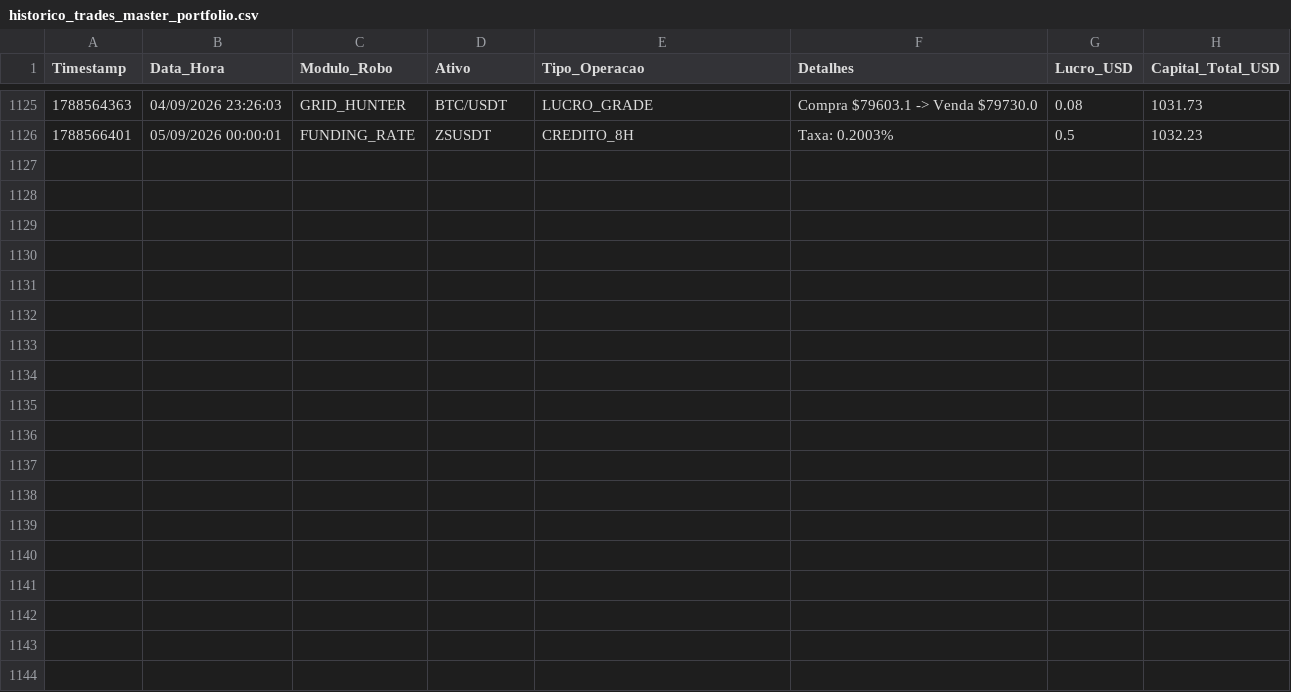
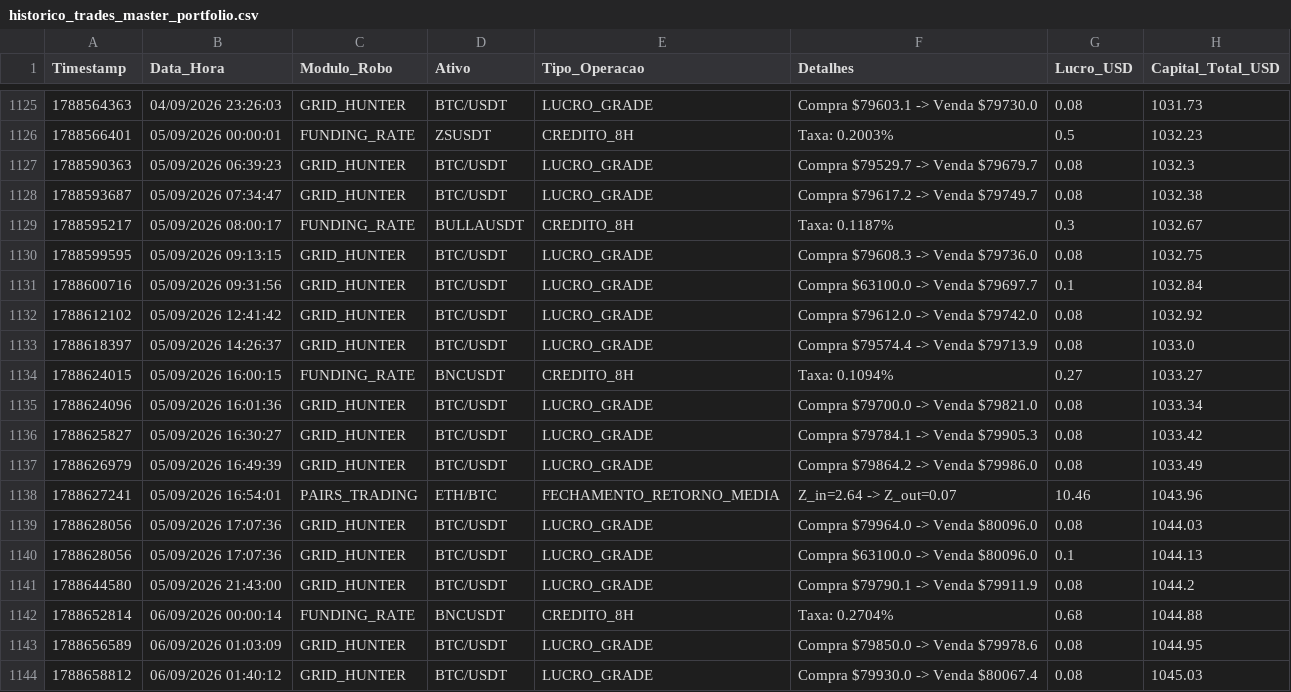
Before and after one commit to vitor120956-max/dados-pesquisa-sanitizados, a CSV file: dados/quant/historico_trades_master_portfolio.csv, drawn as a sheet; only a part is shown, gaps mark what is left out.

Commit message:
Coleta quant sanitizada 2026-09-05 23:35:00 -0300

```diff
--- a/dados/quant/historico_trades_master_portfolio.csv
+++ b/dados/quant/historico_trades_master_portfolio.csv
@@ -1126 +1126,19 @@ Timestamp;Data_Hora;Modulo_Robo;Ativo;Tipo_Operacao;Detalhes;Lucro_USD;Capital_T
 1788566401;05/09/2026 00:00:01;FUNDING_RATE;ZSUSDT;CREDITO_8H;Taxa: 0.2003%;0.5;1032.23
+1788590363;05/09/2026 06:39:23;GRID_HUNTER;BTC/USDT;LUCRO_GRADE;Compra $79529.7 -> Venda $79679.7;0.08;1032.3
+1788593687;05/09/2026 07:34:47;GRID_HUNTER;BTC/USDT;LUCRO_GRADE;Compra $79617.2 -> Venda $79749.7;0.08;1032.38
+1788595217;05/09/2026 08:00:17;FUNDING_RATE;BULLAUSDT;CREDITO_8H;Taxa: 0.1187%;0.3;1032.67
+1788599595;05/09/2026 09:13:15;GRID_HUNTER;BTC/USDT;LUCRO_GRADE;Compra $79608.3 -> Venda $79736.0;0.08;1032.75
+1788600716;05/09/2026 09:31:56;GRID_HUNTER;BTC/USDT;LUCRO_GRADE;Compra $63100.0 -> Venda $79697.7;0.1;1032.84
+1788612102;05/09/2026 12:41:42;GRID_HUNTER;BTC/USDT;LUCRO_GRADE;Compra $79612.0 -> Venda $79742.0;0.08;1032.92
+1788618397;05/09/2026 14:26:37;GRID_HUNTER;BTC/USDT;LUCRO_GRADE;Compra $79574.4 -> Venda $79713.9;0.08;1033.0
+1788624015;05/09/2026 16:00:15;FUNDING_RATE;BNCUSDT;CREDITO_8H;Taxa: 0.1094%;0.27;1033.27
+1788624096;05/09/2026 16:01:36;GRID_HUNTER;BTC/USDT;LUCRO_GRADE;Compra $79700.0 -> Venda $79821.0;0.08;1033.34
+1788625827;05/09/2026 16:30:27;GRID_HUNTER;BTC/USDT;LUCRO_GRADE;Compra $79784.1 -> Venda $79905.3;0.08;1033.42
+1788626979;05/09/2026 16:49:39;GRID_HUNTER;BTC/USDT;LUCRO_GRADE;Compra $79864.2 -> Venda $79986.0;0.08;1033.49
+1788627241;05/09/2026 16:54:01;PAIRS_TRADING;ETH/BTC;FECHAMENTO_RETORNO_MEDIA;Z_in=2.64 -> Z_out=0.07;10.46;1043.96
+1788628056;05/09/2026 17:07:36;GRID_HUNTER;BTC/USDT;LUCRO_GRADE;Compra $79964.0 -> Venda $80096.0;0.08;1044.03
+1788628056;05/09/2026 17:07:36;GRID_HUNTER;BTC/USDT;LUCRO_GRADE;Compra $63100.0 -> Venda $80096.0;0.1;1044.13
+1788644580;05/09/2026 21:43:00;GRID_HUNTER;BTC/USDT;LUCRO_GRADE;Compra $79790.1 -> Venda $79911.9;0.08;1044.2
+1788652814;06/09/2026 00:00:14;FUNDING_RATE;BNCUSDT;CREDITO_8H;Taxa: 0.2704%;0.68;1044.88
+1788656589;06/09/2026 01:03:09;GRID_HUNTER;BTC/USDT;LUCRO_GRADE;Compra $79850.0 -> Venda $79978.6;0.08;1044.95
+1788658812;06/09/2026 01:40:12;GRID_HUNTER;BTC/USDT;LUCRO_GRADE;Compra $79930.0 -> Venda $80067.4;0.08;1045.03
```
Also changed, not shown: dados/quant/historico_renda_real_funding.csv, 1 other file.
